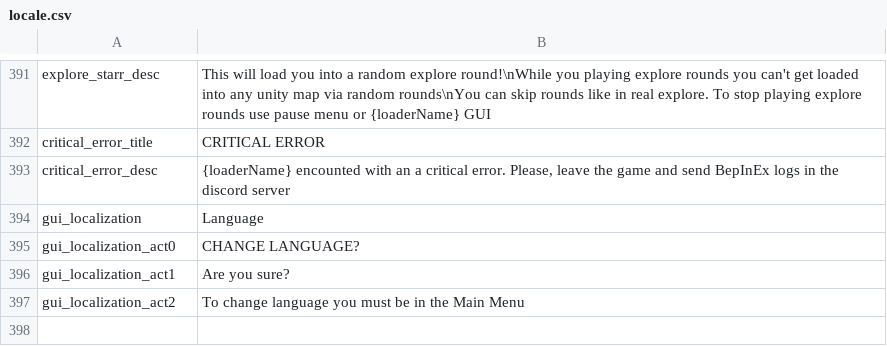
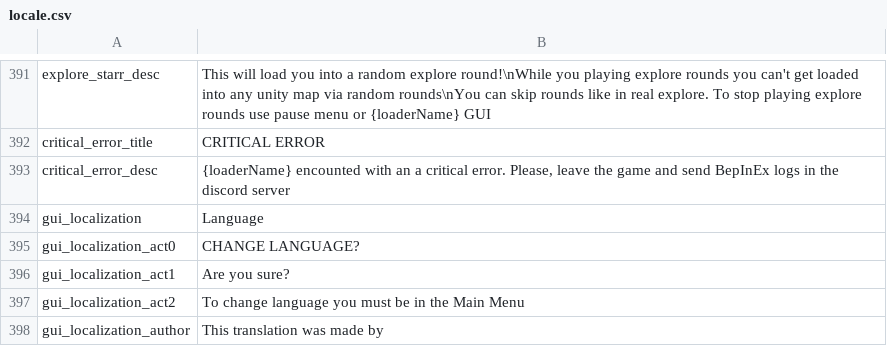
Before and after one commit to floyzi/floyzi.github.io, a CSV file: FGTools/localization/en/locale.csv, drawn as a sheet; only a part is shown, gaps mark what is left out; the diff names each change by its address in the sheet, - before the commit and + after, or states it on an @@ line.

```diff
--- a/FGTools/localization/en/locale.csv
+++ b/FGTools/localization/en/locale.csv
+row 398: gui_localization_author | This translation was made by
```
Also changed, not shown: 1 other file.
